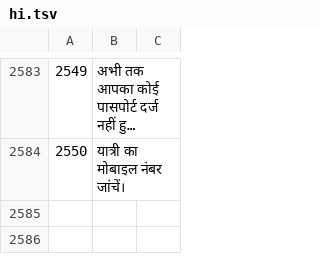
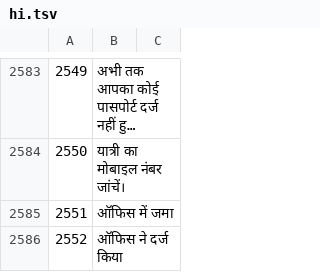
Before and after one commit to sjn6t9/migV33, a TSV file: i18n/hi.tsv, drawn as a sheet; only a part is shown, gaps mark what is left out; long unchanged cells end in …; the diff names each change by its address in the sheet, - before the commit and + after, or states it on an @@ line.

```diff
--- a/i18n/hi.tsv
+++ b/i18n/hi.tsv
+row 2585: 2551 | ऑफिस में जमा
+row 2586: 2552 | ऑफिस ने दर्ज किया
```
Also changed, not shown: i18n/bn.tsv, i18n/fj.tsv, 12 other files.
